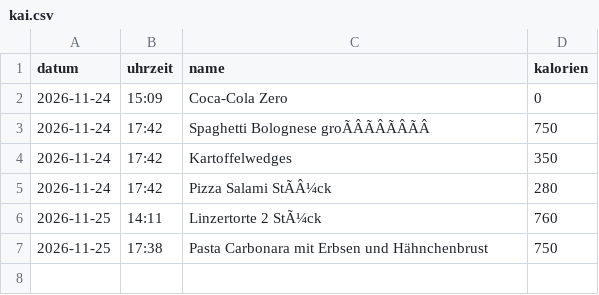
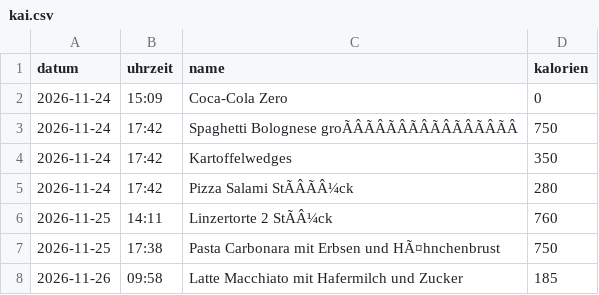
Before and after one commit to sam52662/Kalorienbash, a CSV file: data/kai.csv, drawn as a sheet; the diff names each change by its address in the sheet, - before the commit and + after, or states it on an @@ line.

Commit message:
log: 2026-11-26 Latte Macchiato mit Hafermilch und Zucker (185 kcal)

```diff
--- a/data/kai.csv
+++ b/data/kai.csv
-C3 (name): Spaghetti Bolognese groÃÂÃÂÃÂÃÂ
+C3 (name): Spaghetti Bolognese groÃÂÃÂÃÂÃÂÃÂÃÂÃÂÃÂ
-C5 (name): Pizza Salami StÃÂ¼ck
+C5 (name): Pizza Salami StÃÂÃÂ¼ck
-C6 (name): Linzertorte 2 StÃ¼ck
+C6 (name): Linzertorte 2 StÃÂ¼ck
-C7 (name): Pasta Carbonara mit Erbsen und Hähnchenbrust
+C7 (name): Pasta Carbonara mit Erbsen und HÃ¤hnchenbrust
+row 8: 2026-11-26 | 09:58 | Latte Macchiato mit Hafermilch und Zucker | 185
```
